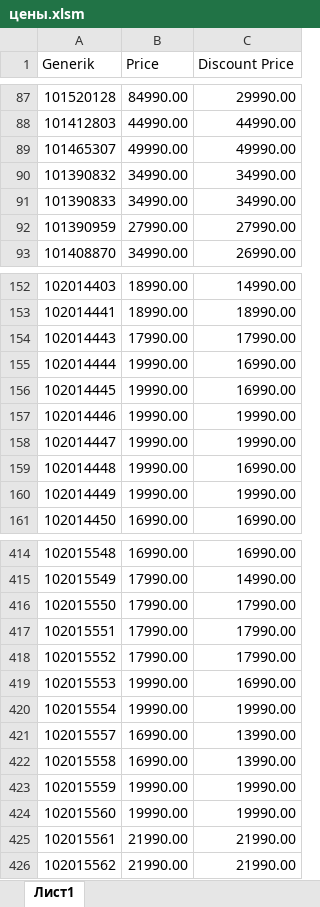
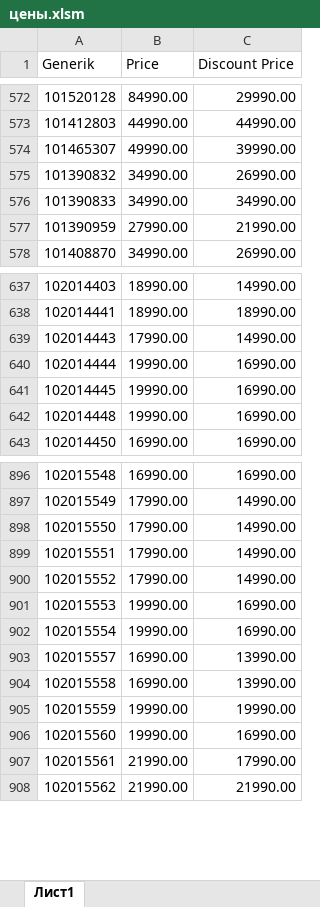
Before and after one commit to nurbekashirbek/stok-intertop, an Excel workbook: цены.xlsm, sheet Лист1, drawn as a sheet; only a part is shown, gaps mark what is left out; values as stored, in another font and other column widths than the file's, no borders; conditional formats not drawn; removed rows and columns are numbered as before the commit, all else as after; the diff covers the shown part only; the diff names each change by its address in the sheet, - before the commit and + after, or states it on an @@ line.

```diff
--- a/цены.xlsm (sheet Лист1)
+++ b/цены.xlsm (sheet Лист1)
-C574 (Discount Price): 49990.00
+C574 (Discount Price): 39990.00
-C575 (Discount Price): 34990.00
+C575 (Discount Price): 26990.00
-C577 (Discount Price): 27990.00
+C577 (Discount Price): 21990.00
-C639 (Discount Price): 17990.00
+C639 (Discount Price): 14990.00
-row 157: 102014446 | 19990.00 | 19990.00
-row 158: 102014447 | 19990.00 | 19990.00
-row 160: 102014449 | 19990.00 | 19990.00
-C898:C900 (Discount Price): 17990.00
+C898:C900 (Discount Price): 14990.00
-C902 (Discount Price): 19990.00
+C902 (Discount Price): 16990.00
-C906 (Discount Price): 19990.00
+C906 (Discount Price): 16990.00
-C907 (Discount Price): 21990.00
+C907 (Discount Price): 17990.00
```
Also changed, not shown: 38 added rows, 44 removed rows, 447 moved rows and 29 edited cells elsewhere in this sheet, 2 other files.
